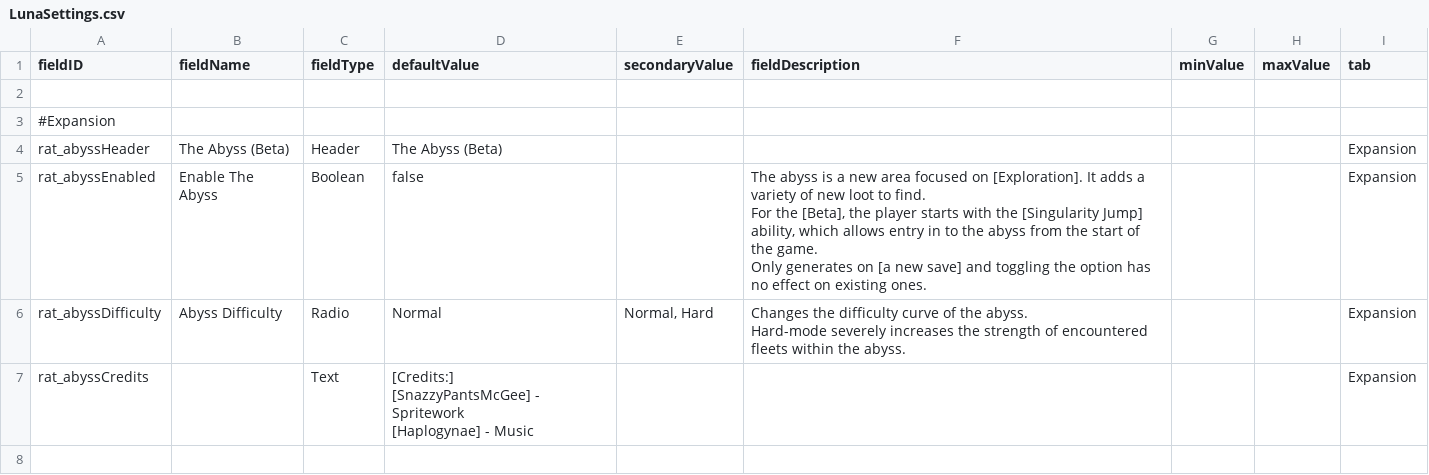
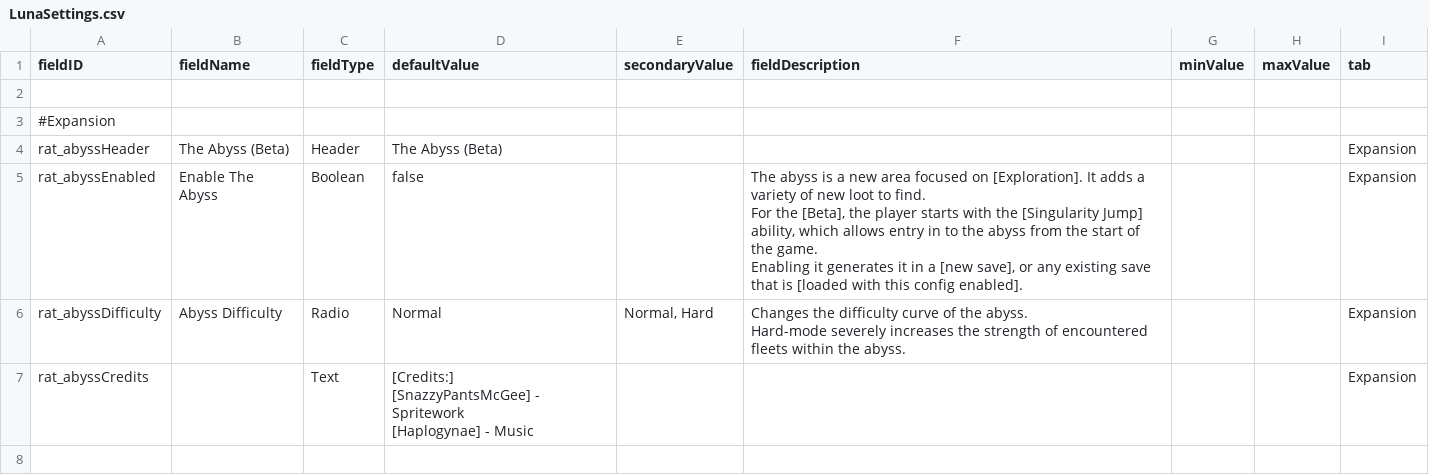
Before and after one commit to Lukas22041/Random-Assortment-of-Things, a CSV file: data/config/LunaSettings.csv, drawn as a sheet; only a part is shown.

```diff
--- a/data/config/LunaSettings.csv
+++ b/data/config/LunaSettings.csv
@@ -4,7 +4,7 @@ fieldID,fieldName,fieldType,defaultValue,secondaryValue,fieldDescription,minValu
 rat_abyssHeader,The Abyss (Beta),Header,The Abyss (Beta),,,,,Expansion
-rat_abyssEnabled,Enable The Abyss,Boolean,false,,"The abyss is a new area focused on [Exploration]. It adds a variety of new loot to find.
-
-For the [Beta], the player starts with the [Singularity Jump] ability, which allows entry in to the abyss from the start of the game.
-
-Only generates on [a new save] and toggling the option has no effect on existing ones.",,,Expansion
+rat_abyssEnabled,Enable The Abyss,Boolean,false,,"The abyss is a new area focused on [Exploration]. It adds a variety of new loot to find.
+
+For the [Beta], the player starts with the [Singularity Jump] ability, which allows entry in to the abyss from the start of the game.
+
+Enabling it generates it in a [new save], or any existing save that is [loaded with this config enabled].",,,Expansion
 rat_abyssDifficulty,Abyss Difficulty,Radio,Normal,"Normal, Hard","Changes the difficulty curve of the abyss.
```
Also changed, not shown: data/campaign/commodities.csv, 4 other files.
